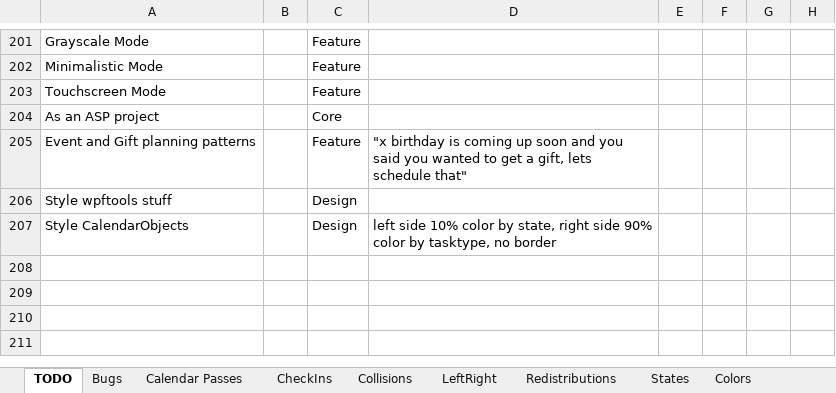
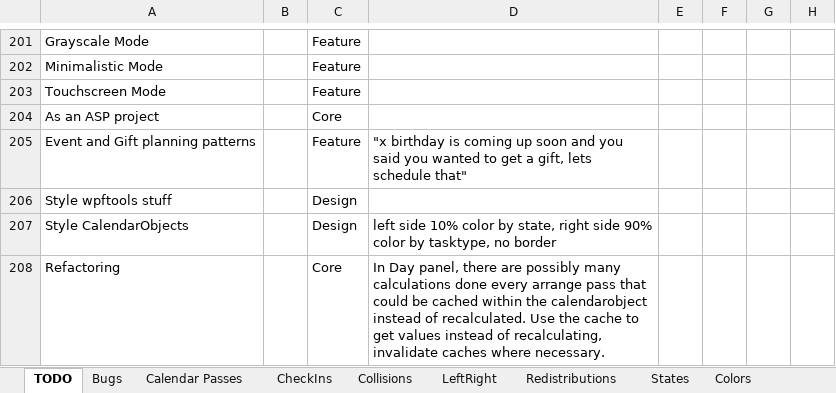
Before and after one commit to NuCode1497/TimekeeperWPF, an Excel workbook: Plans.xlsx, sheet TODO, drawn as a sheet; only a part is shown, gaps mark what is left out; values as stored, in another font and other column widths than the file's, no borders; conditional formats and table styles not drawn; the diff names each change by its address in the sheet, - before the commit and + after, or states it on an @@ line.

Commit message:
Refactored Day.Arrange

```diff
--- a/Plans.xlsx (sheet TODO)
+++ b/Plans.xlsx (sheet TODO)
+row 208: Refactoring |  | Core | In Day panel, there are possibly many calculations done every arrange pass that could be cached within the calendarobject instead of recalculated. Use the cache to get values instead of recalculating, invalidate caches where necessary.
```
Also changed, not shown: sheet Bugs, 9 other files.
